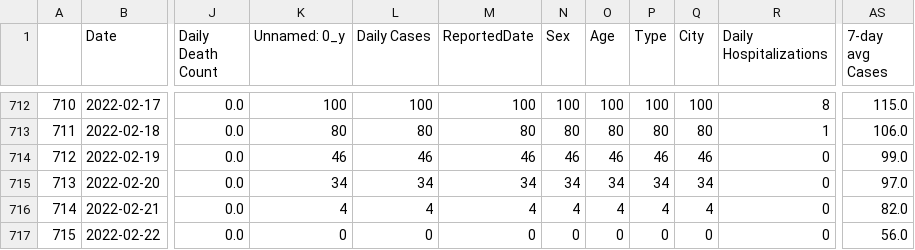
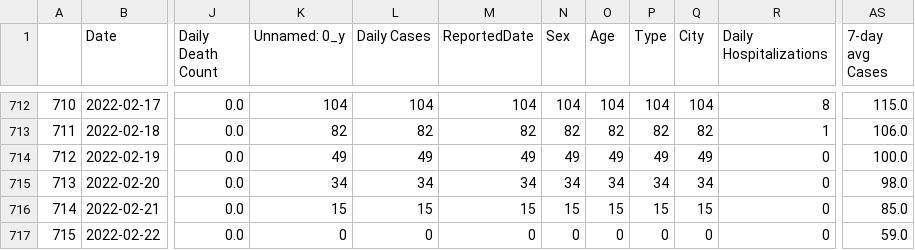
Before and after one commit to codyish/larimer_covid, a CSV file: combo_df_backup.csv, drawn as a sheet; only a part is shown, gaps mark what is left out; the diff covers the shown part only; the diff names each change by its address in the sheet, - before the commit and + after, or states it on an @@ line.

```diff
--- a/combo_df_backup.csv
+++ b/combo_df_backup.csv
-K712 (Unnamed: 0_y): 100
+K712 (Unnamed: 0_y): 104
-L712 (Daily Cases): 100
+L712 (Daily Cases): 104
-M712 (ReportedDate): 100
+M712 (ReportedDate): 104
-N712 (Sex): 100
+N712 (Sex): 104
-O712 (Age): 100
+O712 (Age): 104
-P712 (Type): 100
+P712 (Type): 104
-Q712 (City): 100
+Q712 (City): 104
-K713 (Unnamed: 0_y): 80
+K713 (Unnamed: 0_y): 82
-L713 (Daily Cases): 80
+L713 (Daily Cases): 82
-M713 (ReportedDate): 80
+M713 (ReportedDate): 82
-N713 (Sex): 80
+N713 (Sex): 82
-O713 (Age): 80
+O713 (Age): 82
-P713 (Type): 80
+P713 (Type): 82
-Q713 (City): 80
+Q713 (City): 82
-K714 (Unnamed: 0_y): 46
+K714 (Unnamed: 0_y): 49
-L714 (Daily Cases): 46
+L714 (Daily Cases): 49
-M714 (ReportedDate): 46
+M714 (ReportedDate): 49
-N714 (Sex): 46
+N714 (Sex): 49
-O714 (Age): 46
+O714 (Age): 49
-P714 (Type): 46
+P714 (Type): 49
-Q714 (City): 46
+Q714 (City): 49
-AS714 (7-day avg Cases): 99.0
+AS714 (7-day avg Cases): 100.0
-AS715 (7-day avg Cases): 97.0
+AS715 (7-day avg Cases): 98.0
-K716 (Unnamed: 0_y): 4
+K716 (Unnamed: 0_y): 15
-L716 (Daily Cases): 4
+L716 (Daily Cases): 15
-M716 (ReportedDate): 4
+M716 (ReportedDate): 15
-N716 (Sex): 4
+N716 (Sex): 15
-O716 (Age): 4
+O716 (Age): 15
-P716 (Type): 4
+P716 (Type): 15
-Q716 (City): 4
+Q716 (City): 15
-AS716 (7-day avg Cases): 82.0
+AS716 (7-day avg Cases): 85.0
-AS717 (7-day avg Cases): 56.0
+AS717 (7-day avg Cases): 59.0
```
Also changed, not shown: 44 edited cells elsewhere in this file, 7 other files.
